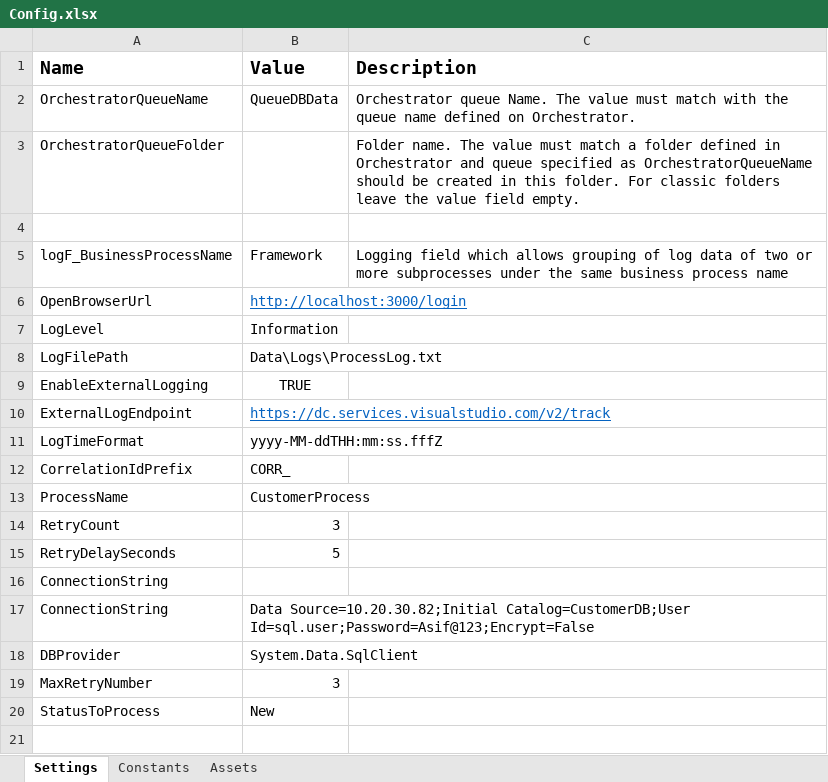
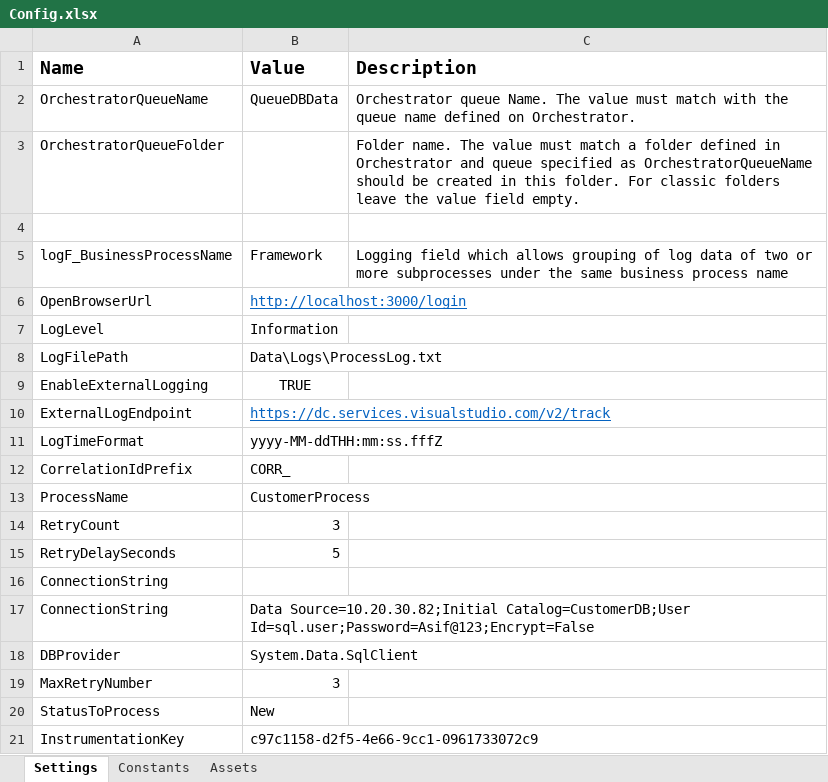
Before and after one commit to asifislamoz/ReFramworkTemplates, an Excel workbook: Data/Config.xlsx, sheet Settings, drawn as a sheet; values as stored, in another font and other column widths than the file's, no borders; the diff names each change by its address in the sheet, - before the commit and + after, or states it on an @@ line.

```diff
--- a/Data/Config.xlsx (sheet Settings)
+++ b/Data/Config.xlsx (sheet Settings)
+row 21: InstrumentationKey | c97c1158-d2f5-4e66-9cc1-0961733072c9
```
Also changed, not shown: Data/Config_Dev.xlsx, 13 other files.
